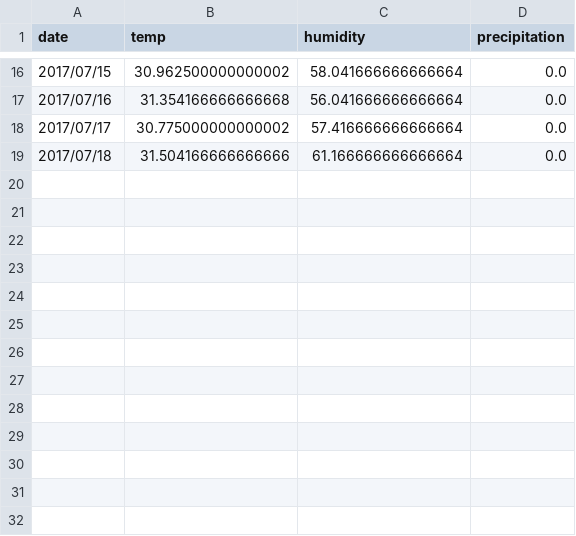
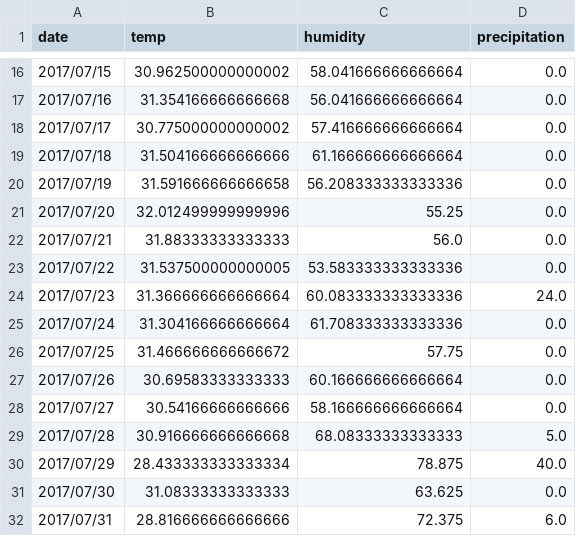
Before and after one commit to creek0810/Probability_final, a CSV file: rain data/201707_sum.csv, drawn as a sheet; only a part is shown, gaps mark what is left out; the diff names each change by its address in the sheet, - before the commit and + after, or states it on an @@ line.

```diff
--- a/rain data/201707_sum.csv
+++ b/rain data/201707_sum.csv
+row 20: 2017/07/19 | 31.591666666666658 | 56.208333333333336 | 0.0
+row 21: 2017/07/20 | 32.012499999999996 | 55.25 | 0.0
+row 22: 2017/07/21 | 31.88333333333333 | 56.0 | 0.0
+row 23: 2017/07/22 | 31.537500000000005 | 53.583333333333336 | 0.0
+row 24: 2017/07/23 | 31.366666666666664 | 60.083333333333336 | 24.0
+row 25: 2017/07/24 | 31.304166666666664 | 61.708333333333336 | 0.0
+row 26: 2017/07/25 | 31.466666666666672 | 57.75 | 0.0
+row 27: 2017/07/26 | 30.69583333333333 | 60.166666666666664 | 0.0
+row 28: 2017/07/27 | 30.54166666666666 | 58.166666666666664 | 0.0
+row 29: 2017/07/28 | 30.916666666666668 | 68.08333333333333 | 5.0
+row 30: 2017/07/29 | 28.433333333333334 | 78.875 | 40.0
+row 31: 2017/07/30 | 31.08333333333333 | 63.625 | 0.0
+row 32: 2017/07/31 | 28.816666666666666 | 72.375 | 6.0
```
Also changed, not shown: rain data/201708_sum.csv, rain data/201710_sum.csv, 19 other files.
